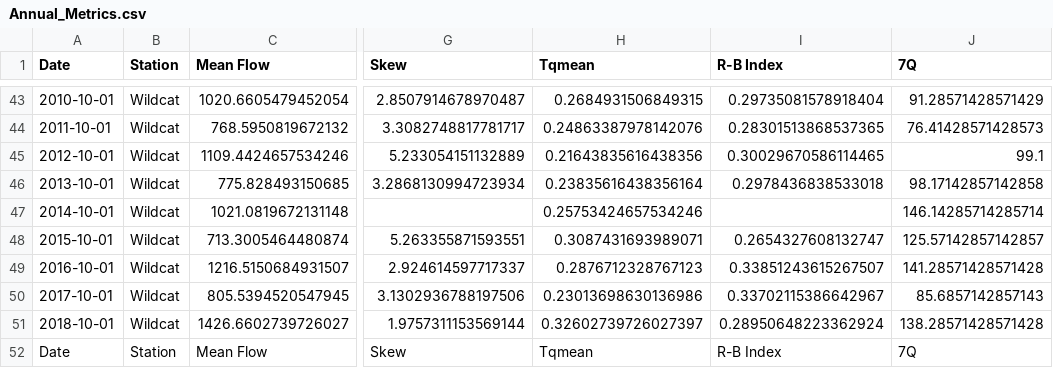
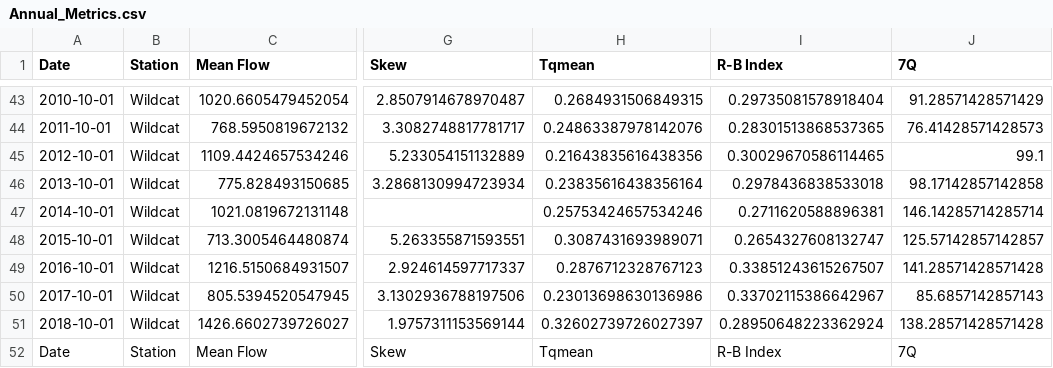
Before and after one commit to Environmental-Informatics/10-statistics-and-metrics-ekong44, a CSV file: Annual_Metrics.csv, drawn as a sheet; only a part is shown, gaps mark what is left out; the diff names each change by its address in the sheet, - before the commit and + after, or states it on an @@ line.

```diff
--- a/Annual_Metrics.csv
+++ b/Annual_Metrics.csv
-I47 (R-B Index): (empty)
+I47 (R-B Index): 0.2711620588896381
```
Also changed, not shown: Monthly_Metrics.csv, 3 other files.
